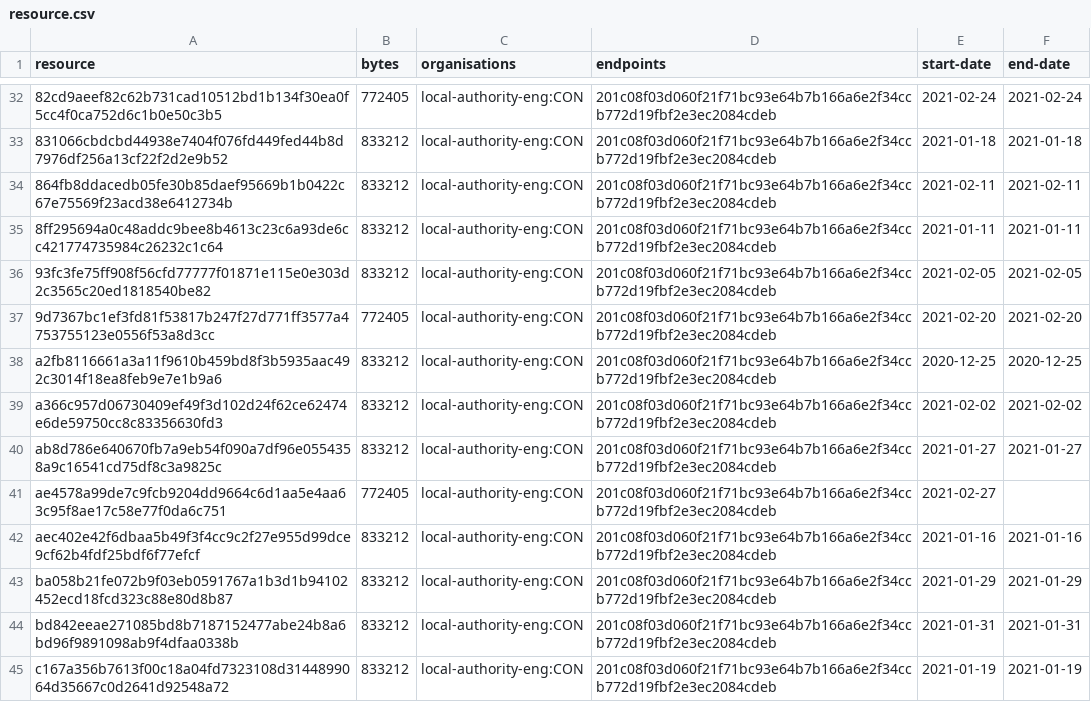
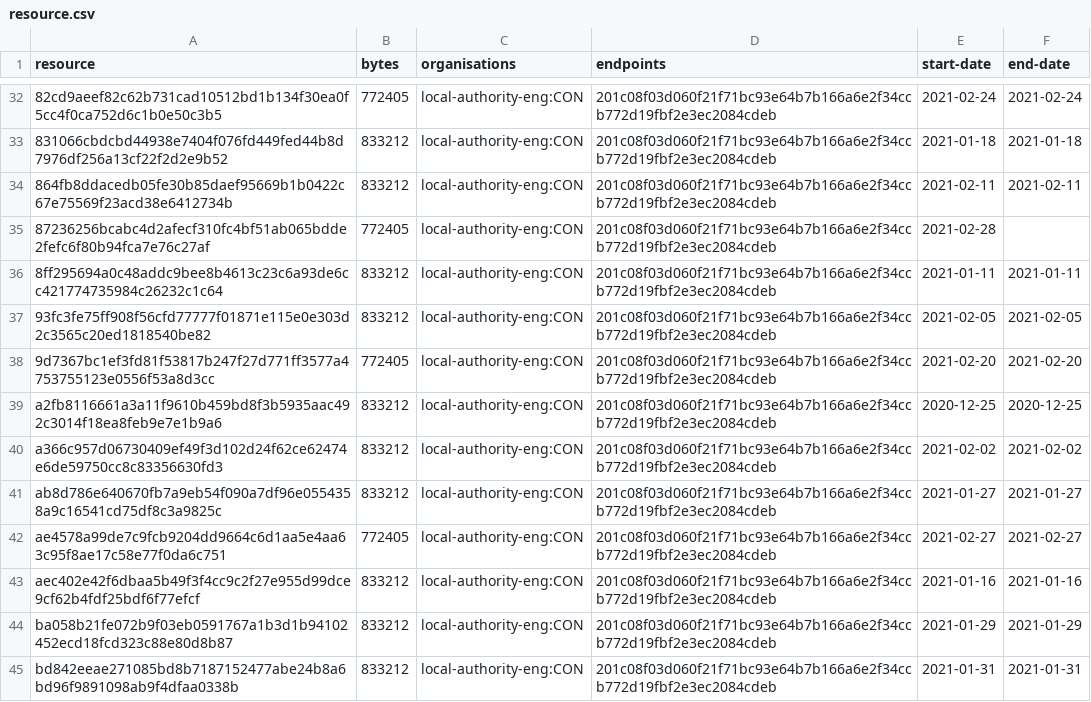
Before and after one commit to digital-land/brownfield-site-collection, a CSV file: collection/resource.csv, drawn as a sheet; only a part is shown, gaps mark what is left out; the shorter side is filled out with more unchanged rows.

```diff
--- a/collection/resource.csv
+++ b/collection/resource.csv
@@ -34,2 +34,3 @@ resource,bytes,organisations,endpoints,start-date,end-date
 864fb8ddacedb05fe30b85daef95669b1b0422c67e75569f23acd38e6412734b,833212,local-authority-eng:CON,201c08f03d060f21f71bc93e64b7b166a6e2f34ccb772d19fbf2e3ec2084cdeb,2021-02-11,2021-02-11
+87236256bcabc4d2afecf310fc4bf51ab065bdde2fefc6f80b94fca7e76c27af,772405,local-authority-eng:CON,201c08f03d060f21f71bc93e64b7b166a6e2f34ccb772d19fbf2e3ec2084cdeb,2021-02-28,
 8ff295694a0c48addc9bee8b4613c23c6a93de6cc421774735984c26232c1c64,833212,local-authority-eng:CON,201c08f03d060f21f71bc93e64b7b166a6e2f34ccb772d19fbf2e3ec2084cdeb,2021-01-11,2021-01-11
@@ -40,3 +41,3 @@ a366c957d06730409ef49f3d102d24f62ce62474e6de59750cc8c83356630fd3,833212,local-au
 ab8d786e640670fb7a9eb54f090a7df96e0554358a9c16541cd75df8c3a9825c,833212,local-authority-eng:CON,201c08f03d060f21f71bc93e64b7b166a6e2f34ccb772d19fbf2e3ec2084cdeb,2021-01-27,2021-01-27
-ae4578a99de7c9fcb9204dd9664c6d1aa5e4aa63c95f8ae17c58e77f0da6c751,772405,local-authority-eng:CON,201c08f03d060f21f71bc93e64b7b166a6e2f34ccb772d19fbf2e3ec2084cdeb,2021-02-27,
+ae4578a99de7c9fcb9204dd9664c6d1aa5e4aa63c95f8ae17c58e77f0da6c751,772405,local-authority-eng:CON,201c08f03d060f21f71bc93e64b7b166a6e2f34ccb772d19fbf2e3ec2084cdeb,2021-02-27,2021-02-27
 aec402e42f6dbaa5b49f3f4cc9c2f27e955d99dce9cf62b4fdf25bdf6f77efcf,833212,local-authority-eng:CON,201c08f03d060f21f71bc93e64b7b166a6e2f34ccb772d19fbf2e3ec2084cdeb,2021-01-16,2021-01-16
```
Also changed, not shown: collection/log.csv, 1 other file.
